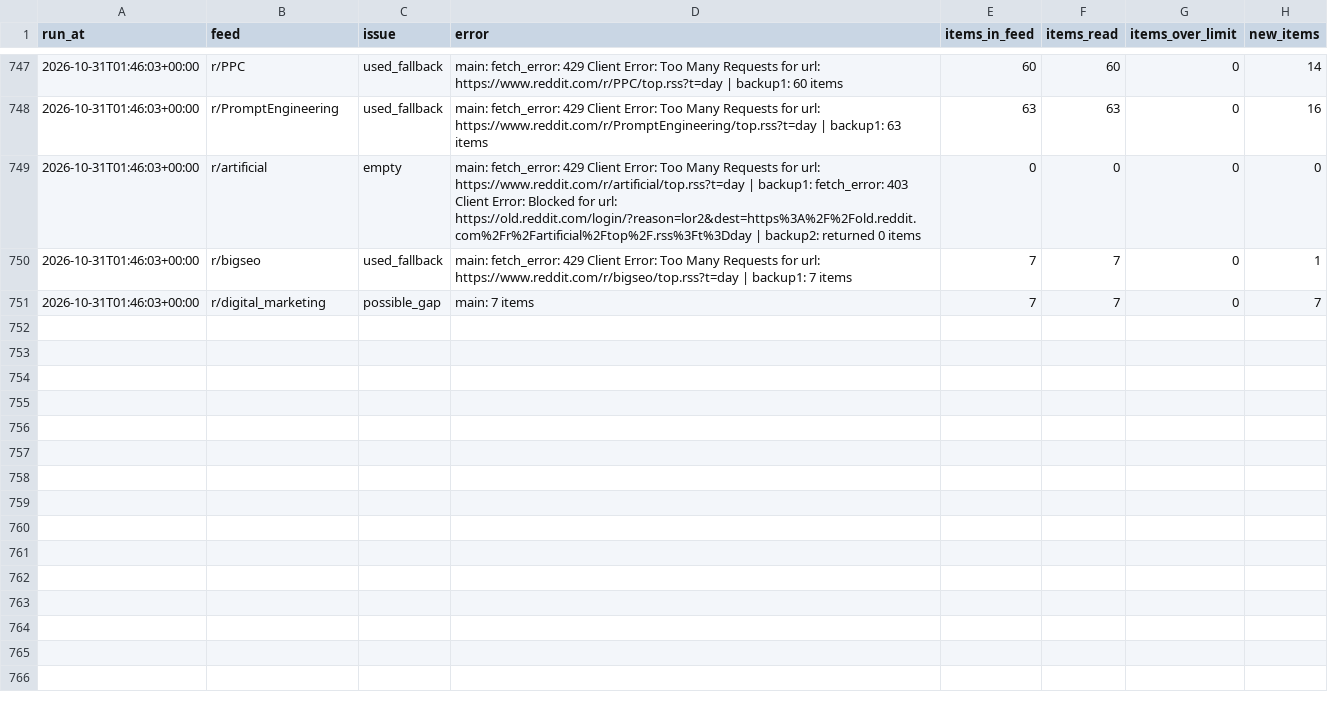
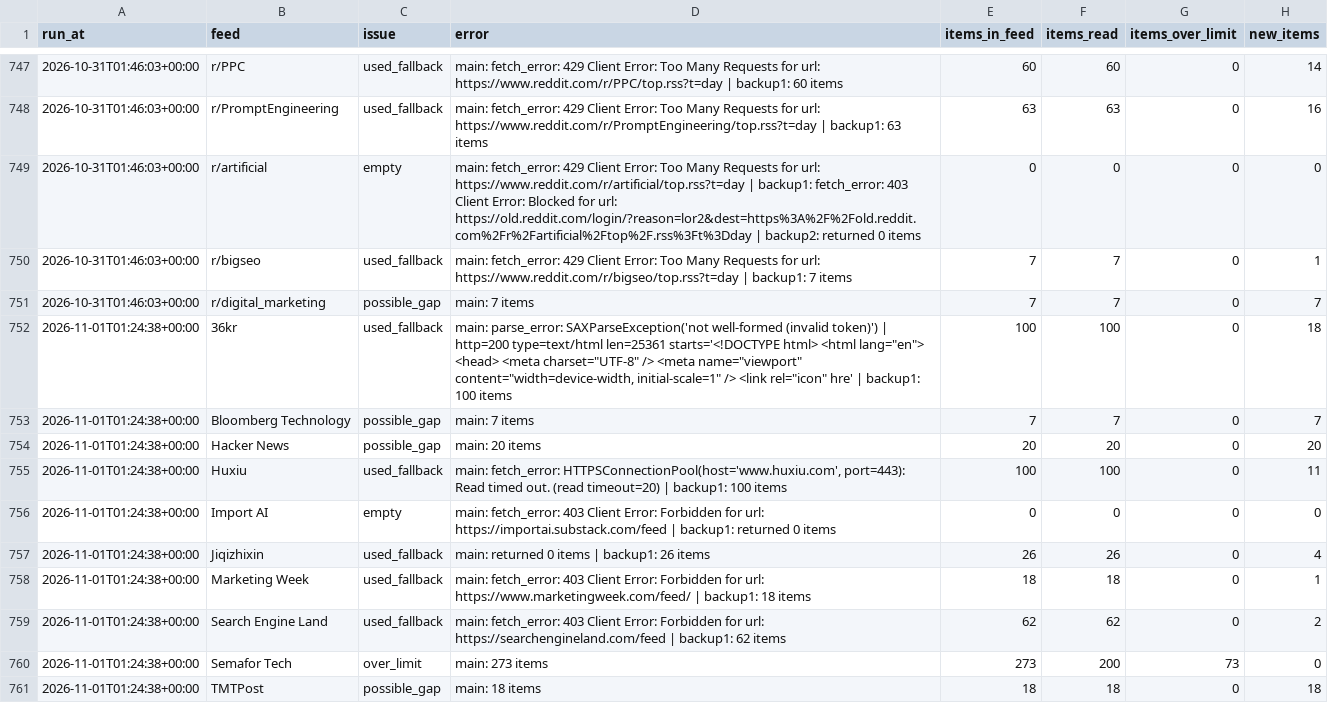
Before and after one commit to pmongcal/scanner-v4, a CSV file: audit/feed_problems.csv, drawn as a sheet; only a part is shown, gaps mark what is left out; the diff covers the shown part only.

```diff
--- a/audit/feed_problems.csv
+++ b/audit/feed_problems.csv
@@ -751 +751,11 @@ run_at,feed,issue,error,items_in_feed,items_read,items_over_limit,new_items
 2026-10-31T01:46:03+00:00,r/digital_marketing,possible_gap,main: 7 items,7,7,0,7
+2026-11-01T01:24:38+00:00,36kr,used_fallback,"main: parse_error: SAXParseException('not well-formed (invalid token)') | http=200 type=text/html len=25361 starts='<!DOCTYPE html> <html lang=""en""> <head> <meta charset=""UTF-8"" /> <meta name=""viewport"" content=""width=device-width, initial-scale=1"" /> <link rel=""icon"" hre' | backup1: 100 items",100,100,0,18
+2026-11-01T01:24:38+00:00,Bloomberg Technology,possible_gap,main: 7 items,7,7,0,7
+2026-11-01T01:24:38+00:00,Hacker News,possible_gap,main: 20 items,20,20,0,20
+2026-11-01T01:24:38+00:00,Huxiu,used_fallback,"main: fetch_error: HTTPSConnectionPool(host='www.huxiu.com', port=443): Read timed out. (read timeout=20) | backup1: 100 items",100,100,0,11
+2026-11-01T01:24:38+00:00,Import AI,empty,main: fetch_error: 403 Client Error: Forbidden for url: https://importai.substack.com/feed | backup1: returned 0 items,0,0,0,0
+2026-11-01T01:24:38+00:00,Jiqizhixin,used_fallback,main: returned 0 items | backup1: 26 items,26,26,0,4
+2026-11-01T01:24:38+00:00,Marketing Week,used_fallback,main: fetch_error: 403 Client Error: Forbidden for url: https://www.marketingweek.com/feed/ | backup1: 18 items,18,18,0,1
+2026-11-01T01:24:38+00:00,Search Engine Land,used_fallback,main: fetch_error: 403 Client Error: Forbidden for url: https://searchengineland.com/feed | backup1: 62 items,62,62,0,2
+2026-11-01T01:24:38+00:00,Semafor Tech,over_limit,main: 273 items,273,200,73,0
+2026-11-01T01:24:38+00:00,TMTPost,possible_gap,main: 18 items,18,18,0,18
```
Also changed, not shown: 10 added rows elsewhere in this file, 3 other files.
